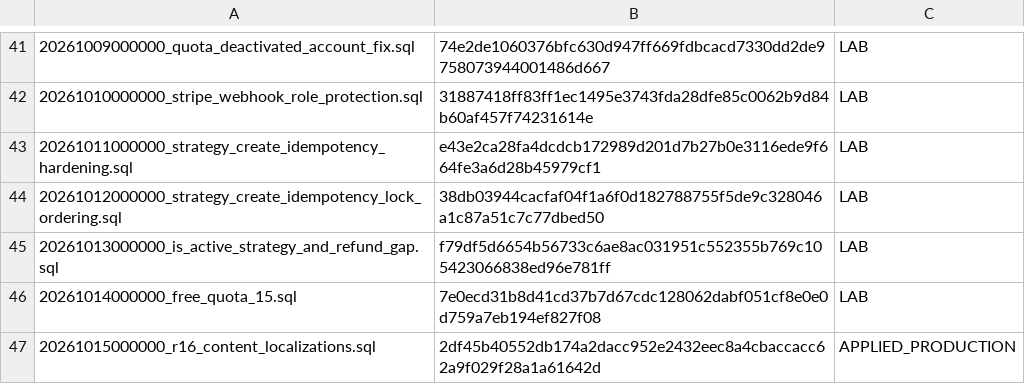
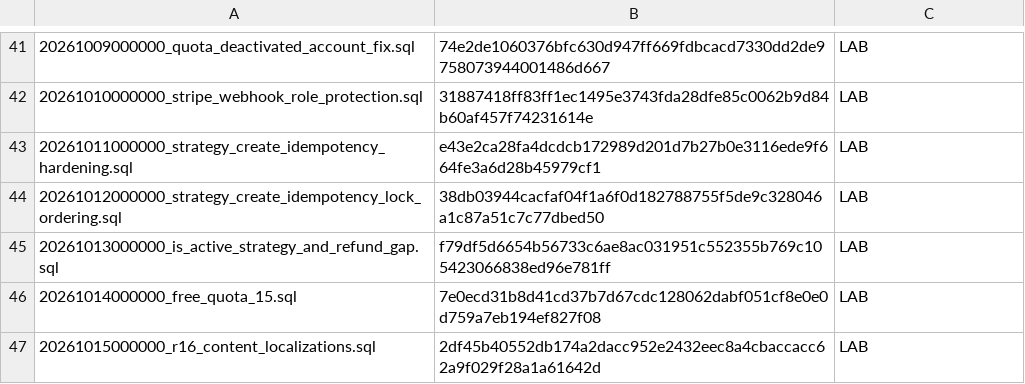
Before and after one commit to jonnipm-web/ai-social-copilot, a TSV file: supabase/migration_manifest.tsv, drawn as a sheet; only a part is shown, gaps mark what is left out.

```diff
--- a/supabase/migration_manifest.tsv
+++ b/supabase/migration_manifest.tsv
@@ -46,2 +46,2 @@
 20261014000000_free_quota_15.sql	7e0ecd31b8d41cd37b7d67cdc128062dabf051cf8e0e0d759a7eb194ef827f08	LAB
-20261015000000_r16_content_localizations.sql	2df45b40552db174a2dacc952e2432eec8a4cbaccacc62a9f029f28a1a61642d	APPLIED_PRODUCTION
+20261015000000_r16_content_localizations.sql	2df45b40552db174a2dacc952e2432eec8a4cbaccacc62a9f029f28a1a61642d	LAB
```
Also changed, not shown: 1 other file.
